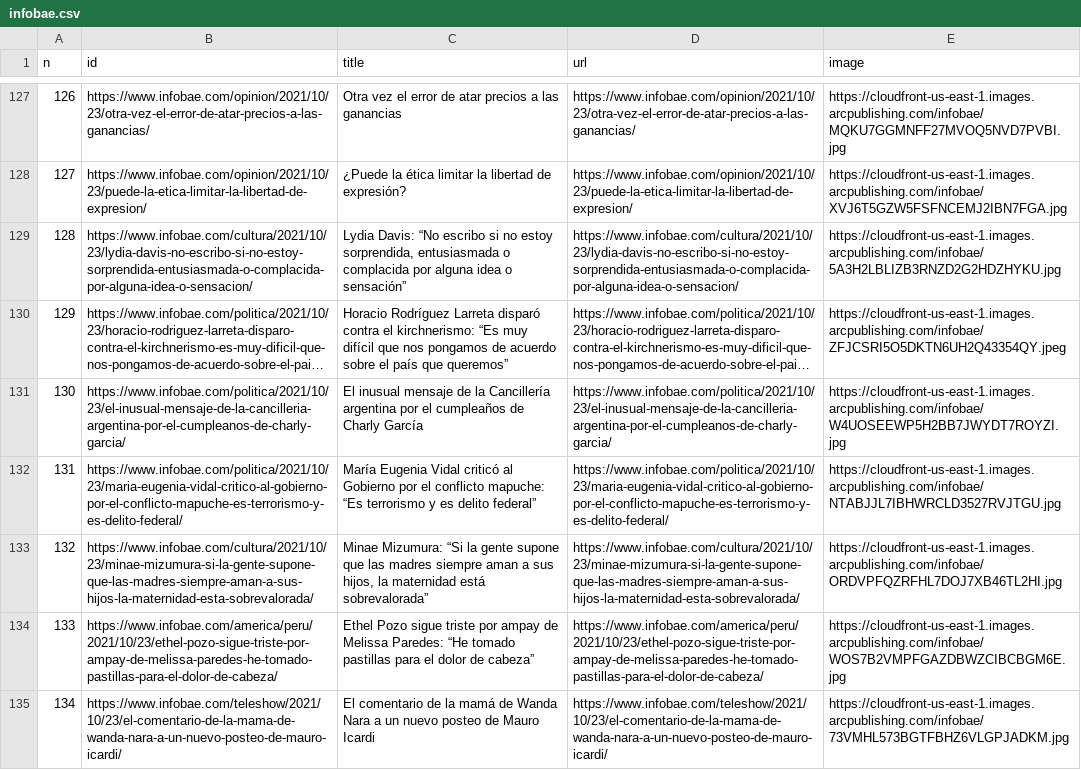
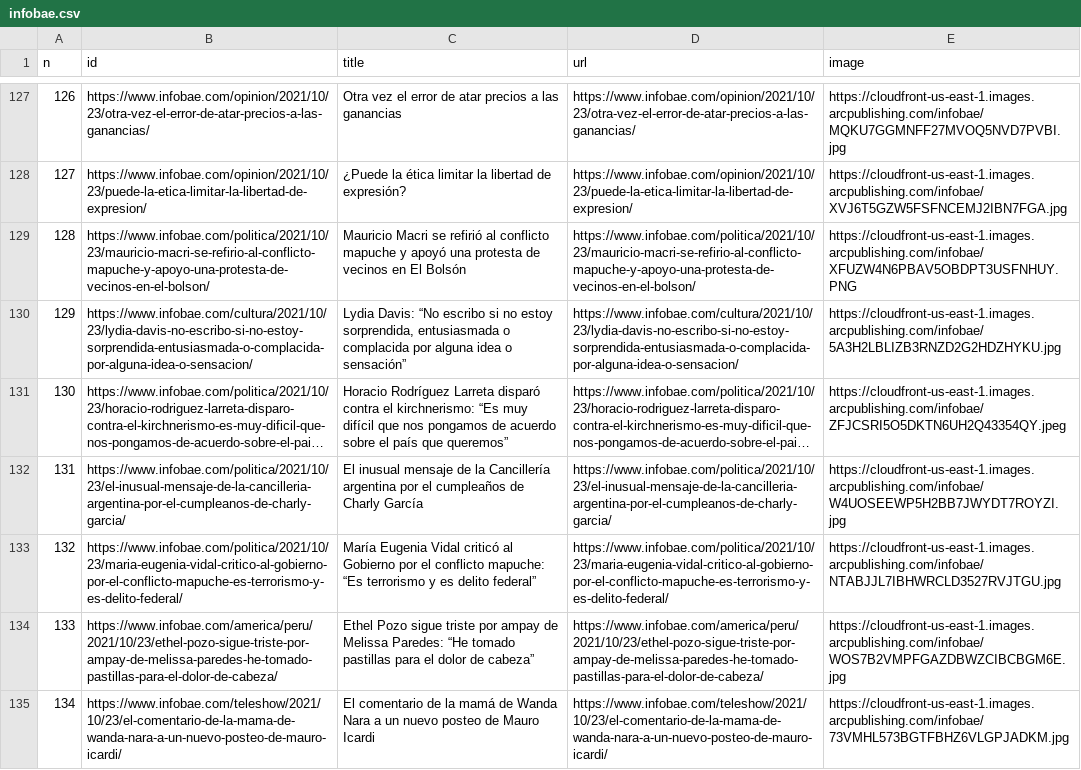
Before and after one commit to diffario/diarios, a CSV file: infobae.csv, drawn as a sheet; only a part is shown, gaps mark what is left out; long unchanged cells end in …; removed rows and columns are numbered as before the commit, all else as after; the diff names each change by its address in the sheet, - before the commit and + after, or states it on an @@ line.

```diff
--- a/infobae.csv
+++ b/infobae.csv
+row 129: 128 | https://www.infobae.com/politica/2021/10/23/mauricio-macri-se-refirio-al-conflicto-mapuche-y-apoyo-una-protesta-de-vecinos-en-el-bolson/ | Mauricio Macri se refirió al conflicto mapuche y apoyó una protesta de vecinos en El Bolsón | https://www.infobae.com/politica/2021/10/23/mauricio-macri-se-refirio-al-conflicto-mapuche-y-apoyo-una-protesta-de-vecinos-en-el-bolson/ | https://cloudfront-us-east-1.images.arcpublishing.com/infobae/XFUZW4N6PBAV5OBDPT3USFNHUY.PNG
@@ column A (n) renumbered between rows 130 and 133 @@
-row 133: 132 | https://www.infobae.com/cultura/2021/10/23/minae-mizumura-si-la-gente-supone-que-las-madres-siempre-aman-a-sus-hijos-la-maternidad-esta-sobrevalorada/ | Minae Mizumura: “Si la gente supone que las madres siempre aman a sus hijos, la maternidad está sobrevalorada” | https://www.infobae.com/cultura/2021/10/23/minae-mizumura-si-la-gente-supone-que-las-madres-siempre-aman-a-sus-hijos-la-maternidad-esta-sobrevalorada/ | https://cloudfront-us-east-1.images.arcpublishing.com/infobae/ORDVPFQZRFHL7DOJ7XB46TL2HI.jpg
```
Also changed, not shown: 1 other file.
